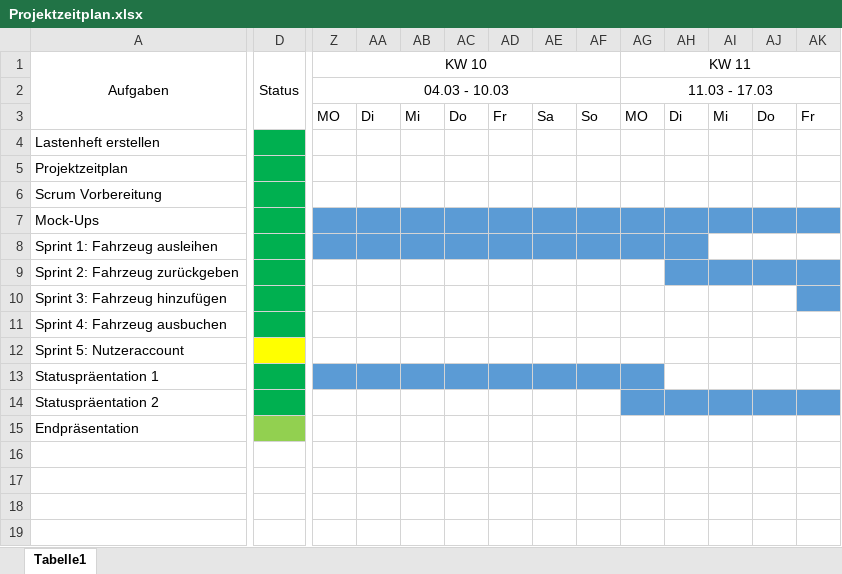
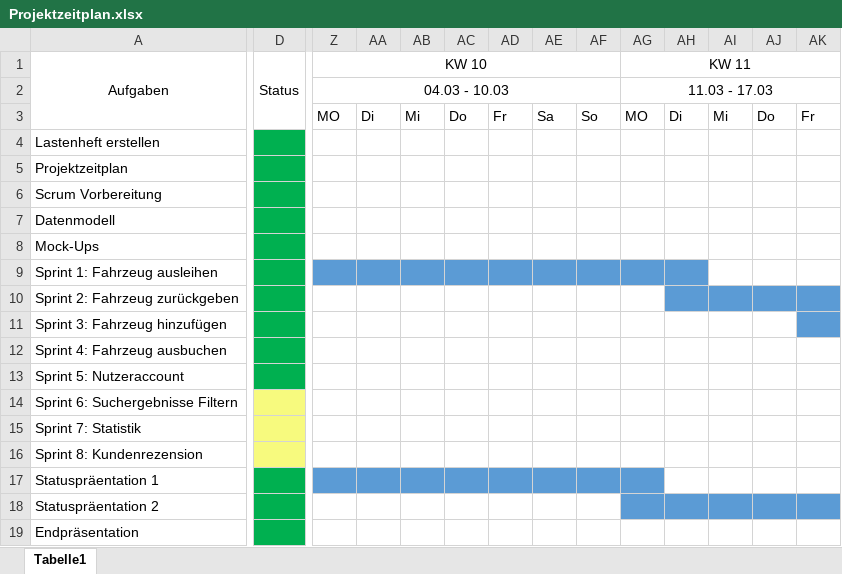
Before and after one commit to KanBen86/ProjektCarsharing, an Excel workbook: Projektzeitplan.xlsx, sheet Tabelle1, drawn as a sheet; only a part is shown, gaps mark what is left out; values as stored, in another font and other column widths than the file's, no borders; addresses are those after the commit; rows hold the shown columns only; the diff covers the shown part only; the diff names each change by its address in the sheet, - before the commit and + after, or states it on an @@ line.

```diff
--- a/Projektzeitplan.xlsx (sheet Tabelle1)
+++ b/Projektzeitplan.xlsx (sheet Tabelle1)
+row 7: Datenmodell
-Z8:AK8 fill: #5B9BD5
+Z8:AK8 fill: none
-D13 fill: #FFFF00
+D13 fill: #00B050
+row 14: Sprint 6: Suchergebnisse Filtern
+row 15: Sprint 7: Statistik
+row 16: Sprint 8: Kundenrezension
-D19 fill: #92D050
+D19 fill: #00B050
```
Also changed, not shown: cell formats elsewhere in this sheet, 1 other file.
